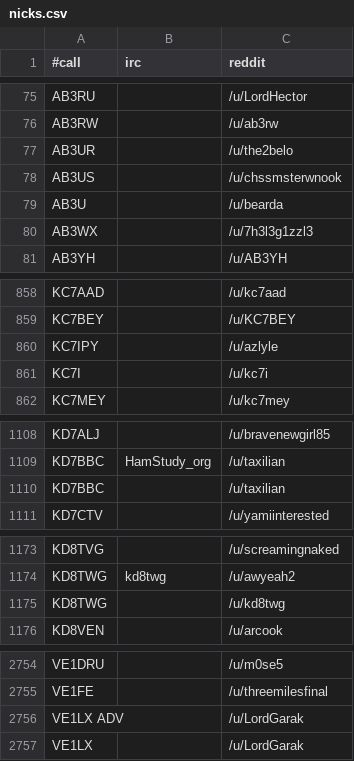
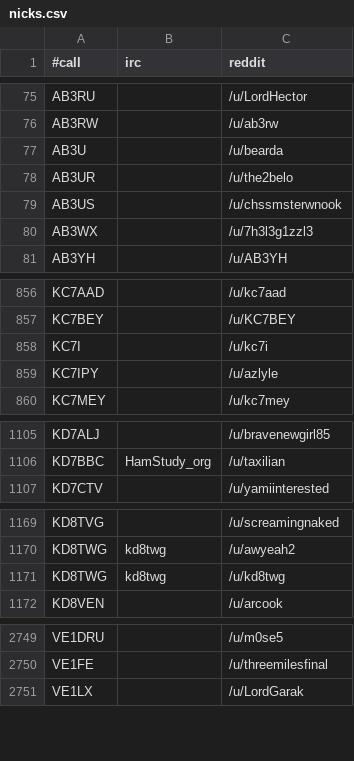
Before and after one commit to molo1134/qrmbot, a CSV file: lib/nicks.csv, drawn as a sheet; only a part is shown, gaps mark what is left out; the diff covers the shown part only.

```diff
--- a/lib/nicks.csv
+++ b/lib/nicks.csv
@@ -76,5 +76,5 @@ AB3RU,,/u/LordHector
 AB3RW,,/u/ab3rw
+AB3U,,/u/bearda
 AB3UR,,/u/the2belo
 AB3US,,/u/chssmsterwnook
-AB3U,,/u/bearda
 AB3WX,,/u/7h3l3g1zzl3
@@ -859,4 +857,4 @@ KC7AAD,,/u/kc7aad
 KC7BEY,,/u/KC7BEY
-KC7IPY,,/u/azlyle
 KC7I,,/u/kc7i
+KC7IPY,,/u/azlyle
 KC7MEY,,/u/kc7mey
@@ -1109,3 +1106,2 @@ KD7ALJ,,/u/bravenewgirl85
 KD7BBC,HamStudy_org,/u/taxilian
-KD7BBC,,/u/taxilian
 KD7CTV,,/u/yamiinterested
@@ -1174,3 +1170,3 @@ KD8TVG,,/u/screamingnaked
 KD8TWG,kd8twg,/u/awyeah2
-KD8TWG,,/u/kd8twg
+KD8TWG,kd8twg,/u/kd8twg
 KD8VEN,,/u/arcook
@@ -2755,3 +2750,2 @@ VE1DRU,,/u/m0se5
 VE1FE,,/u/threemilesfinal
-VE1LX ADV,,/u/LordGarak
 VE1LX,,/u/LordGarak
```
Also changed, not shown: 1 added row, 5 removed rows, 5 moved rows and 4 edited cells elsewhere in this file.
